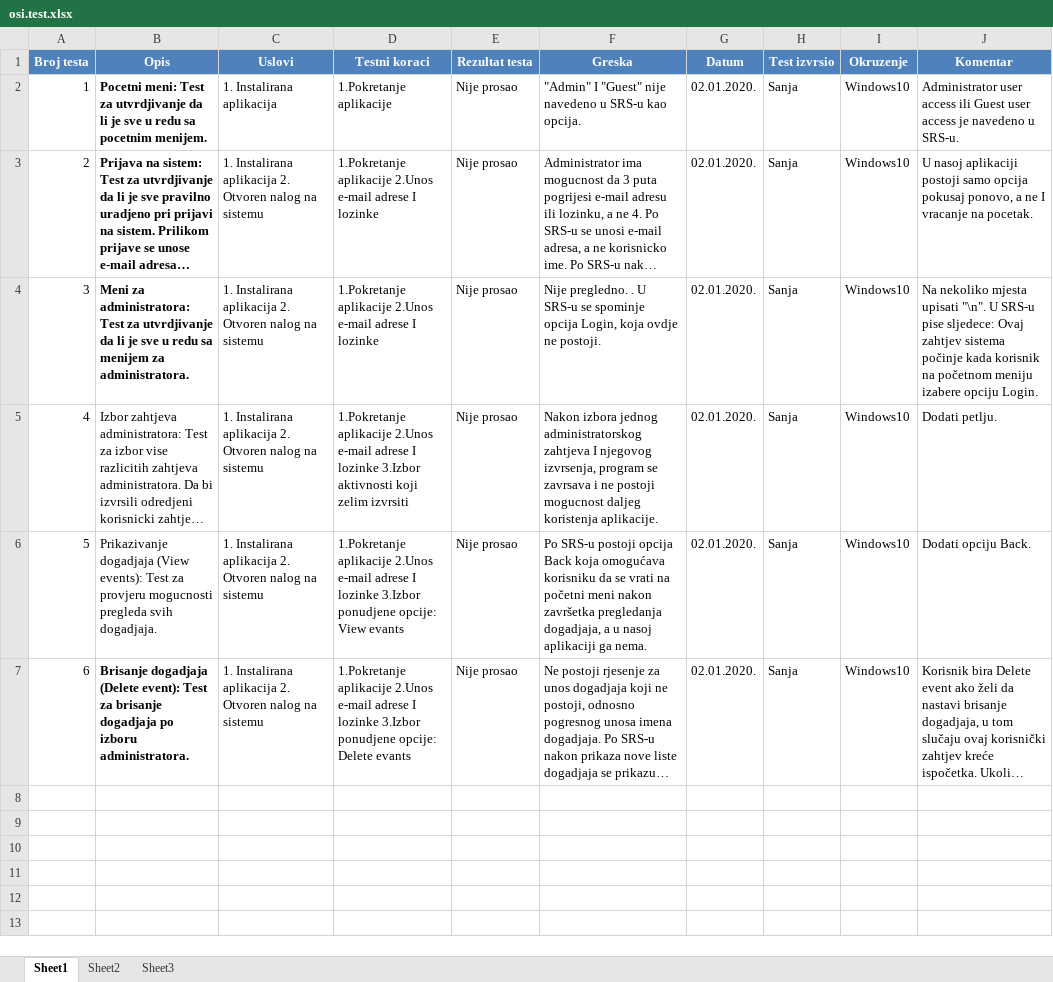
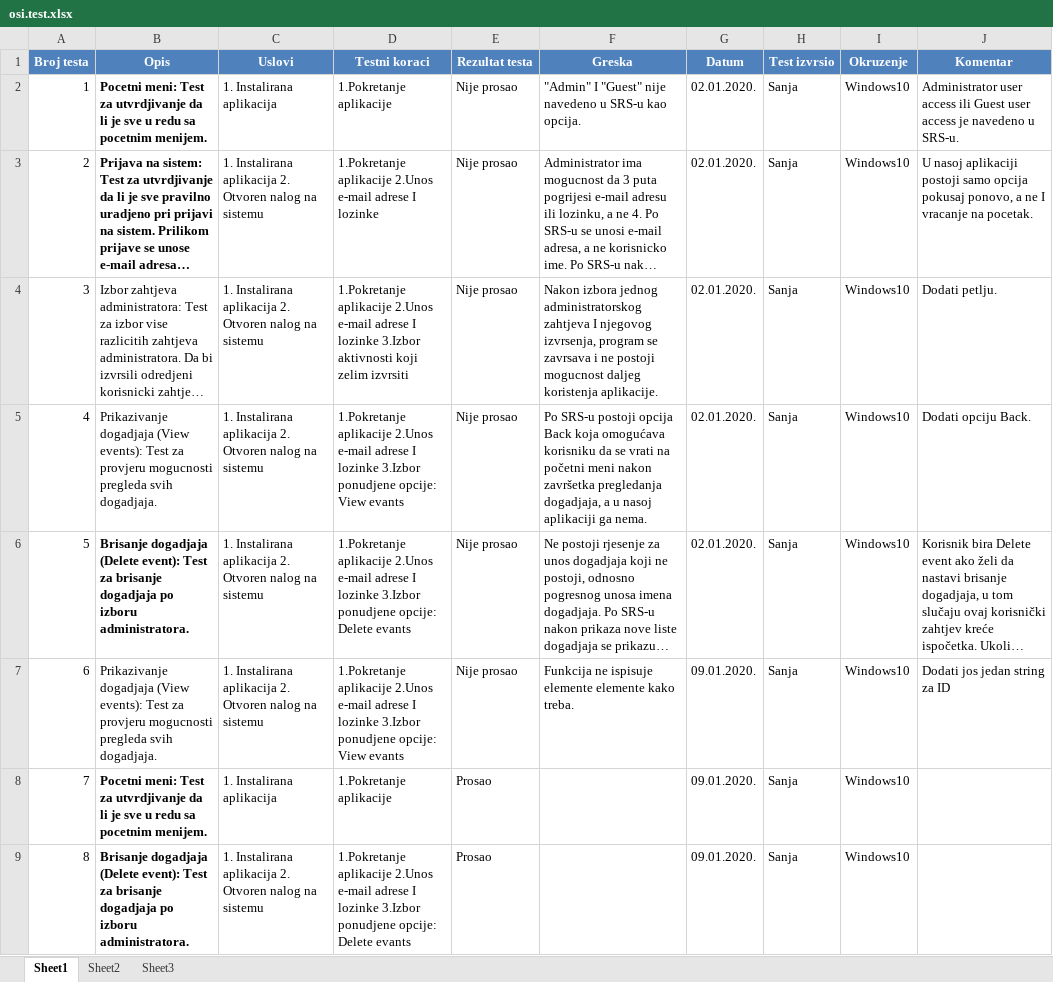
Before and after one commit to AndrejPer/OSI2019-Grupa-17, an Excel workbook: osi.test.xlsx, sheet Sheet1, drawn as a sheet; only a part is shown; long unchanged cells end in …; values as stored, in another font and other column widths than the file's, no borders; removed rows and columns are numbered as before the commit, all else as after; the diff covers the shown part only; the diff names each change by its address in the sheet, - before the commit and + after, or states it on an @@ line.

Commit message:
test2

```diff
--- a/osi.test.xlsx (sheet Sheet1)
+++ b/osi.test.xlsx (sheet Sheet1)
-row 4: 3 | Meni za administratora: Test za utvrdjivanje da li je sve u redu sa menijem za administratora. | 1. Instalirana aplikacija 2. Otvoren nalog na sistemu | 1.Pokretanje aplikacije 2.Unos e-mail adrese I lozinke | Nije prosao | Nije pregledno. . U SRS-u se spominje opcija Login, koja ovdje ne postoji. | 02.01.2020. | Sanja | Windows10 | Na nekoliko mjesta upisati "\n". U SRS-u pise sljedece: Ovaj zahtjev sistema počinje kada korisnik na početnom meniju izabere opciju Login.
@@ column A (Broj testa) renumbered between rows 4 and 6 @@
+row 7: 6 | Prikazivanje dogadjaja (View events): Test za provjeru mogucnosti pregleda svih dogadjaja. | 1. Instalirana aplikacija 2. Otvoren nalog na sistemu | 1.Pokretanje aplikacije 2.Unos e-mail adrese I lozinke 3.Izbor ponudjene opcije: View evants | Nije prosao | Funkcija ne ispisuje elemente elemente kako treba. | 09.01.2020. | Sanja | Windows10 | Dodati jos jedan string za ID
+row 8: 7 | Pocetni meni: Test za utvrdjivanje da li je sve u redu sa pocetnim menijem. | 1. Instalirana aplikacija | 1.Pokretanje aplikacije | Prosao |  | 09.01.2020. | Sanja | Windows10
+row 9: 8 | Brisanje dogadjaja (Delete event): Test za brisanje dogadjaja po izboru administratora. | 1. Instalirana aplikacija 2. Otvoren nalog na sistemu | 1.Pokretanje aplikacije 2.Unos e-mail adrese I lozinke 3.Izbor ponudjene opcije: Delete evants | Prosao |  | 09.01.2020. | Sanja | Windows10
```
Also changed, not shown: 7 added rows elsewhere in this sheet.
